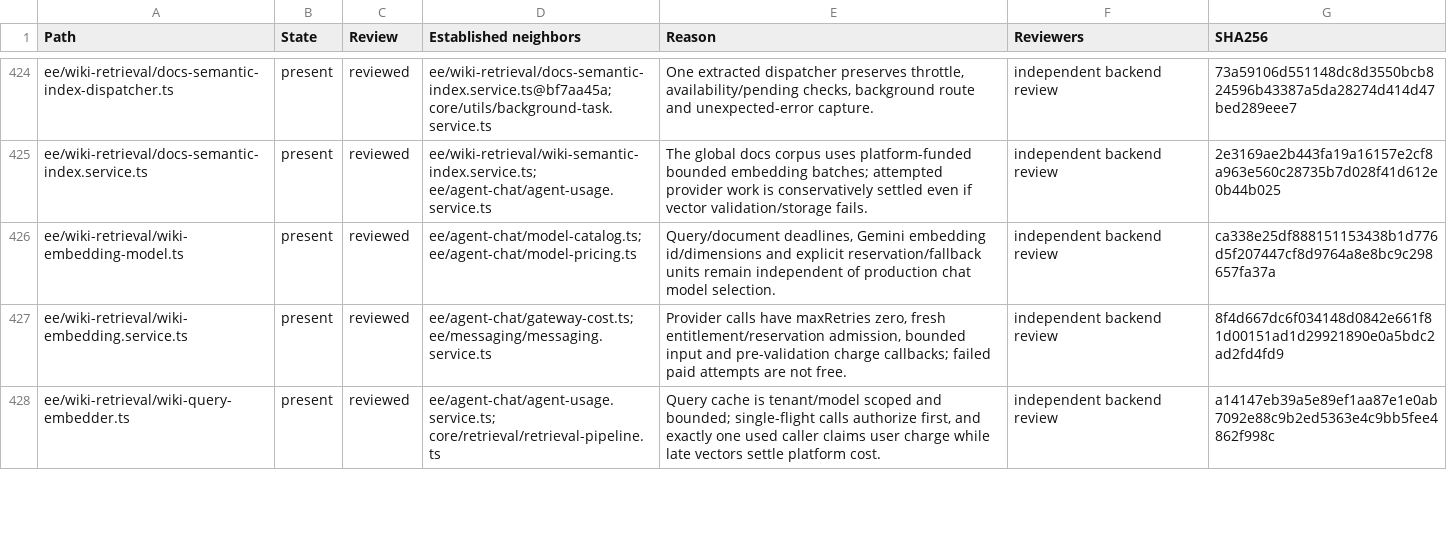
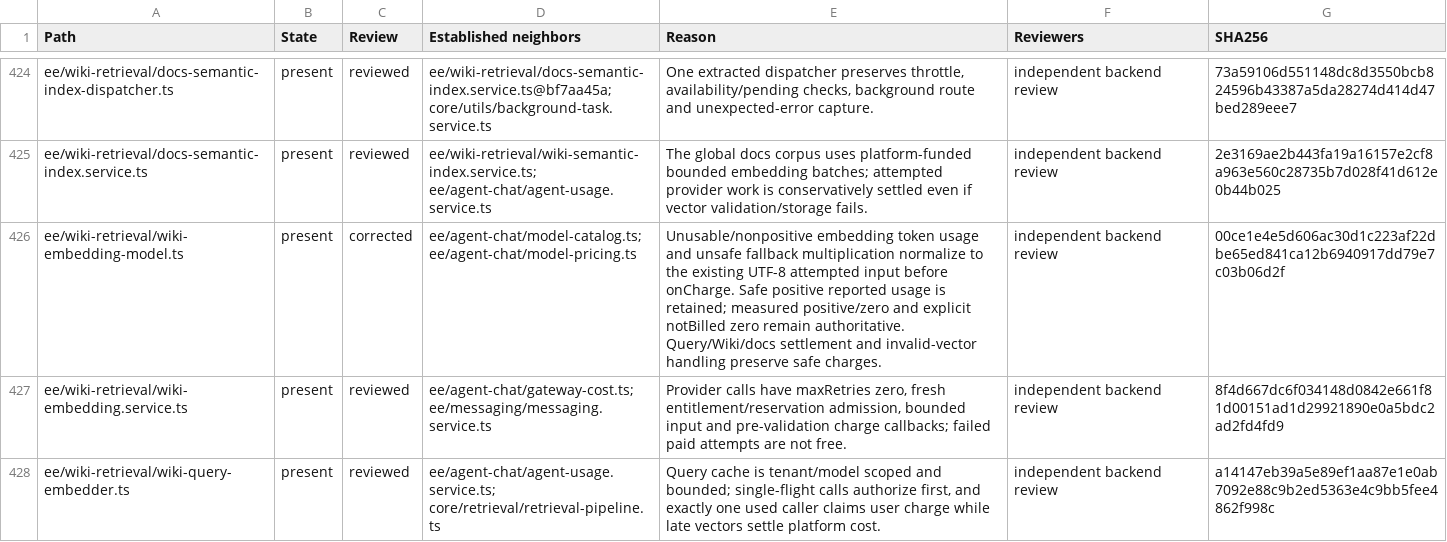
Before and after one commit to customermates/customermates, a CSV file: scripts/agent-benchmark/reports/2026-10-01-mate-bundle-final-cleanup/review-matrix.csv, drawn as a sheet; only a part is shown, gaps mark what is left out; the diff covers the shown part only.

Commit message:
fix(mate): preserve billing for unusable provider receipts

```diff
--- a/scripts/agent-benchmark/reports/2026-10-01-mate-bundle-final-cleanup/review-matrix.csv
+++ b/scripts/agent-benchmark/reports/2026-10-01-mate-bundle-final-cleanup/review-matrix.csv
@@ -425,3 +425,3 @@ Path,State,Review,Established neighbors,Reason,Reviewers,SHA256
 "ee/wiki-retrieval/docs-semantic-index.service.ts","present","reviewed","ee/wiki-retrieval/wiki-semantic-index.service.ts; ee/agent-chat/agent-usage.service.ts","The global docs corpus uses platform-funded bounded embedding batches; attempted provider work is conservatively settled even if vector validation/storage fails.","independent backend review","2e3169ae2b443fa19a16157e2cf8a963e560c28735b7d028f41d612e0b44b025"
-"ee/wiki-retrieval/wiki-embedding-model.ts","present","reviewed","ee/agent-chat/model-catalog.ts; ee/agent-chat/model-pricing.ts","Query/document deadlines, Gemini embedding id/dimensions and explicit reservation/fallback units remain independent of production chat model selection.","independent backend review","ca338e25df888151153438b1d776d5f207447cf8d9764a8e8bc9c298657fa37a"
+"ee/wiki-retrieval/wiki-embedding-model.ts","present","corrected","ee/agent-chat/model-catalog.ts; ee/agent-chat/model-pricing.ts","Unusable/nonpositive embedding token usage and unsafe fallback multiplication normalize to the existing UTF-8 attempted input before onCharge. Safe positive reported usage is retained; measured positive/zero and explicit notBilled zero remain authoritative. Query/Wiki/docs settlement and invalid-vector handling preserve safe charges.","independent backend review","00ce1e4e5d606ac30d1c223af22dbe65ed841ca12b6940917dd79e7c03b06d2f"
 "ee/wiki-retrieval/wiki-embedding.service.ts","present","reviewed","ee/agent-chat/gateway-cost.ts; ee/messaging/messaging.service.ts","Provider calls have maxRetries zero, fresh entitlement/reservation admission, bounded input and pre-validation charge callbacks; failed paid attempts are not free.","independent backend review","8f4d667dc6f034148d0842e661f81d00151ad1d29921890e0a5bdc2ad2fd4fd9"
```
Also changed, not shown: 25 edited cells elsewhere in this file, 11 other files.
